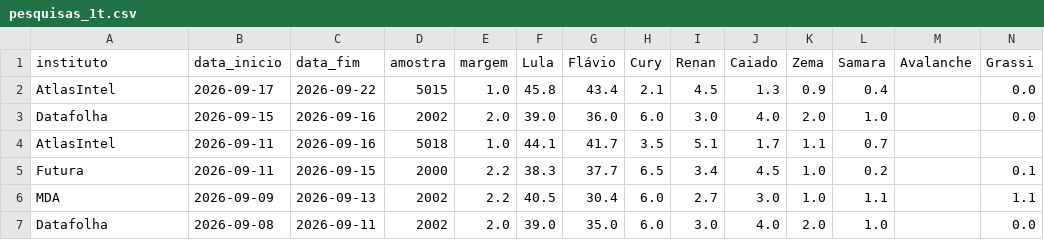
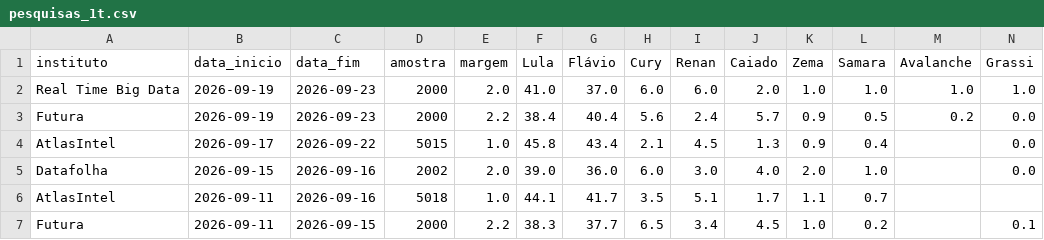
Before and after one commit to Ulyssesbebem/eleicoes2026, a CSV file: pesquisas_1t.csv, drawn as a sheet; only a part is shown; the shorter side is filled out with more unchanged rows; rows hold the shown columns only; the diff names each change by its address in the sheet, - before the commit and + after, or states it on an @@ line.

```diff
--- a/pesquisas_1t.csv
+++ b/pesquisas_1t.csv
+row 2: Real Time Big Data | 2026-09-19 | 2026-09-23 | 2000 | 2.0 | 41.0 | 37.0 | 6.0 | 6.0 | 2.0 | 1.0 | 1.0 | 1.0 | 1.0
+row 3: Futura | 2026-09-19 | 2026-09-23 | 2000 | 2.2 | 38.4 | 40.4 | 5.6 | 2.4 | 5.7 | 0.9 | 0.5 | 0.2 | 0.0
```
Also changed, not shown: pesquisas_2t.csv, 1 other file.
